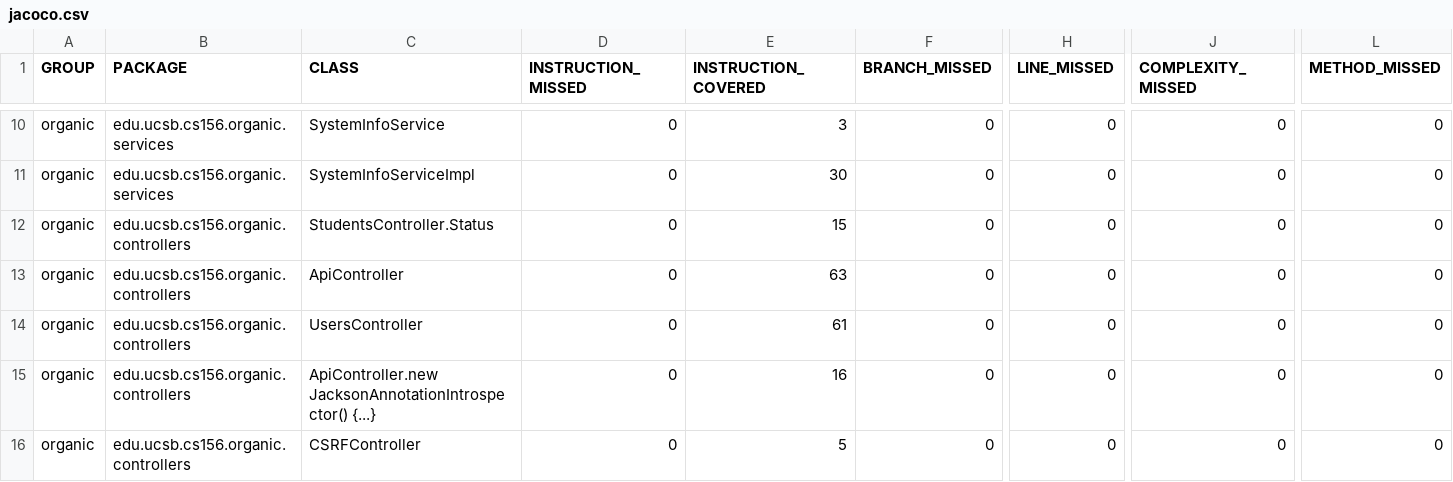
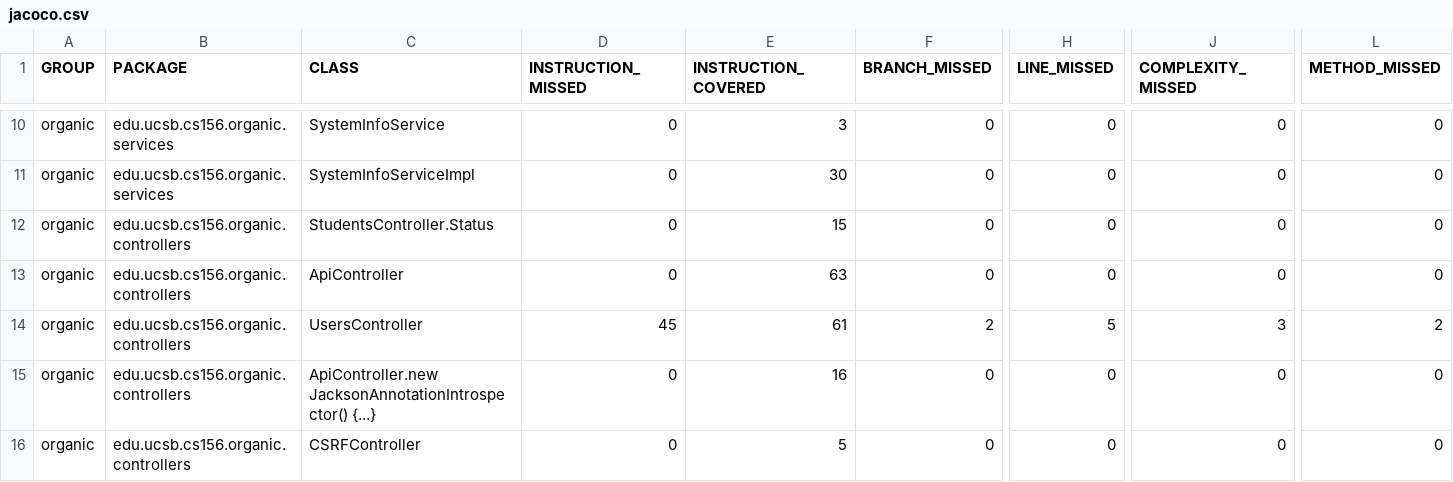
Before and after one commit to ucsb-cs156-f23/proj-organic-f23-6pm-4, a CSV file: prs/19/jacoco/jacoco.csv, drawn as a sheet; only a part is shown, gaps mark what is left out; the diff names each change by its address in the sheet, - before the commit and + after, or states it on an @@ line.

```diff
--- a/prs/19/jacoco/jacoco.csv
+++ b/prs/19/jacoco/jacoco.csv
-D14 (INSTRUCTION_MISSED): 0
+D14 (INSTRUCTION_MISSED): 45
-F14 (BRANCH_MISSED): 0
+F14 (BRANCH_MISSED): 2
-H14 (LINE_MISSED): 0
+H14 (LINE_MISSED): 5
-J14 (COMPLEXITY_MISSED): 0
+J14 (COMPLEXITY_MISSED): 3
-L14 (METHOD_MISSED): 0
+L14 (METHOD_MISSED): 2
```
Also changed, not shown: 7 other files.
